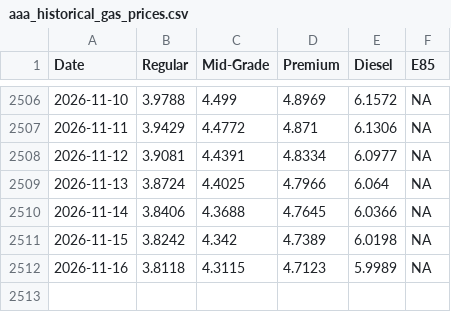
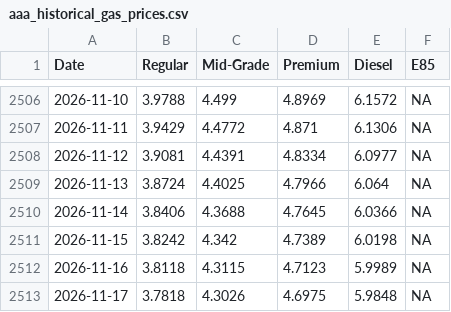
Before and after one commit to cbs-news-data/gas-prices, a CSV file: data/aaa_historical_gas_prices.csv, drawn as a sheet; only a part is shown, gaps mark what is left out; the diff names each change by its address in the sheet, - before the commit and + after, or states it on an @@ line.

```diff
--- a/data/aaa_historical_gas_prices.csv
+++ b/data/aaa_historical_gas_prices.csv
+row 2513: 2026-11-17 | 3.7818 | 4.3026 | 4.6975 | 5.9848 | NA
```
Also changed, not shown: data/aaa_historical_gas_prices_1year.csv, data/aaa_historical_gas_prices_30days.csv, 3 other files.
